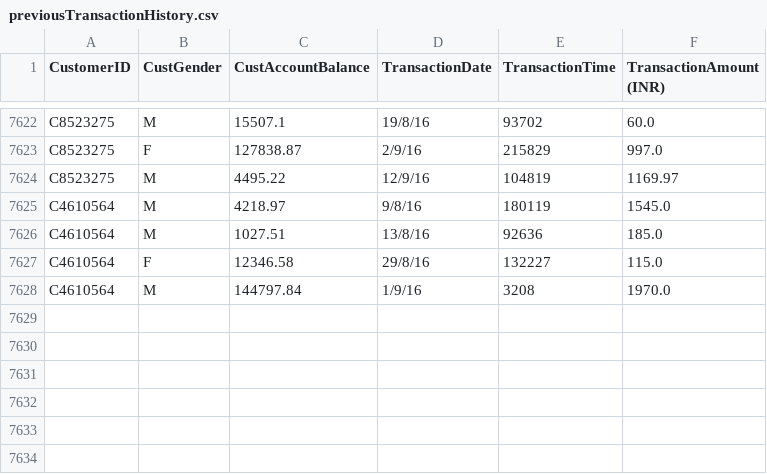
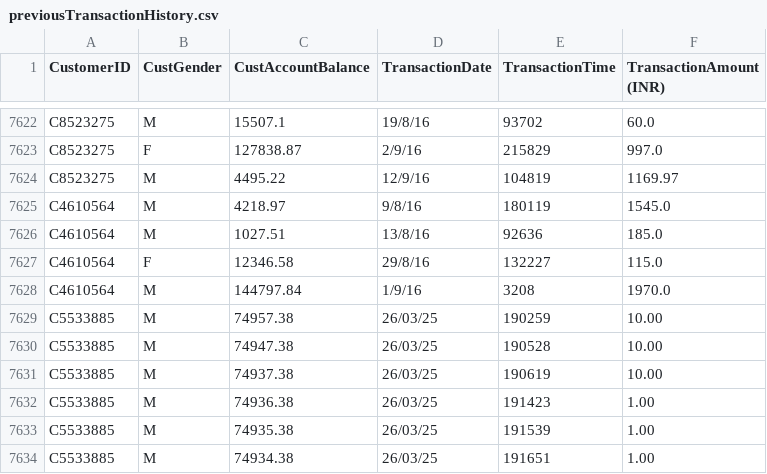
Before and after one commit to sarvesh2003/aidhp-neural-nexus, a CSV file: code/src/data/previousTransactionHistory.csv, drawn as a sheet; only a part is shown, gaps mark what is left out.

```diff
--- a/code/src/data/previousTransactionHistory.csv
+++ b/code/src/data/previousTransactionHistory.csv
@@ -7628 +7628,7 @@ C4610564,F,12346.58,29/8/16,132227,115.0
 C4610564,M,144797.84,1/9/16,3208,1970.0
+C5533885,M,74957.38,26/03/25,190259,10.00
+C5533885,M,74947.38,26/03/25,190528,10.00
+C5533885,M,74937.38,26/03/25,190619,10.00
+C5533885,M,74936.38,26/03/25,191423,1.00
+C5533885,M,74935.38,26/03/25,191539,1.00
+C5533885,M,74934.38,26/03/25,191651,1.00
```
Also changed, not shown: 7 other files.
